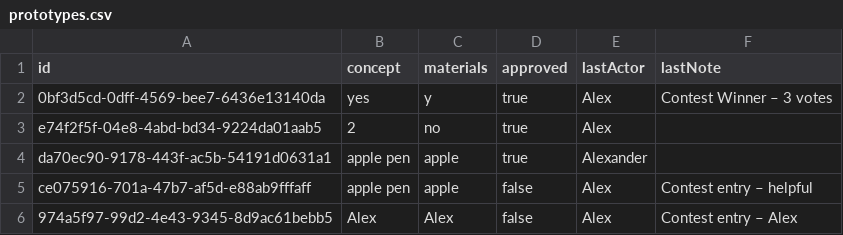
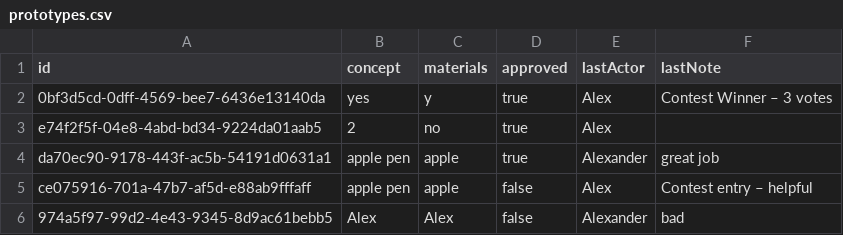
Before and after one commit to JoshuaM176/FinalProject, a CSV file: data/product_development/prototypes.csv, drawn as a sheet.

Commit message:
fixed some stuff in approve reject

```diff
--- a/data/product_development/prototypes.csv
+++ b/data/product_development/prototypes.csv
@@ -3,4 +3,4 @@ id,concept,materials,approved,lastActor,lastNote
 e74f2f5f-04e8-4abd-bd34-9224da01aab5,2,no,true,Alex,
-da70ec90-9178-443f-ac5b-54191d0631a1,apple pen,apple,true,Alexander,
+da70ec90-9178-443f-ac5b-54191d0631a1,apple pen,apple,true,Alexander,great job
 ce075916-701a-47b7-af5d-e88ab9fffaff,apple pen,apple,false,Alex,Contest entry – helpful
-974a5f97-99d2-4e43-9345-8d9ac61bebb5,Alex,Alex,false,Alex,Contest entry – Alex
+974a5f97-99d2-4e43-9345-8d9ac61bebb5,Alex,Alex,false,Alexander,bad
```
Also changed, not shown: 1 other file.
